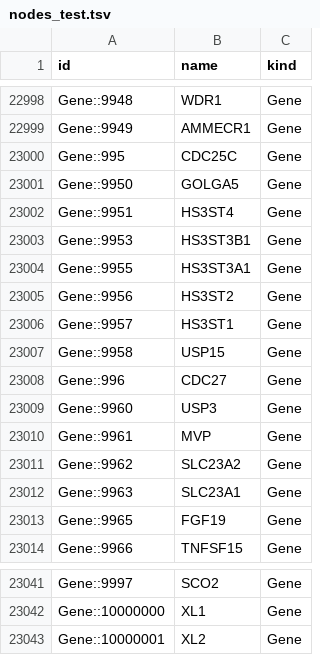
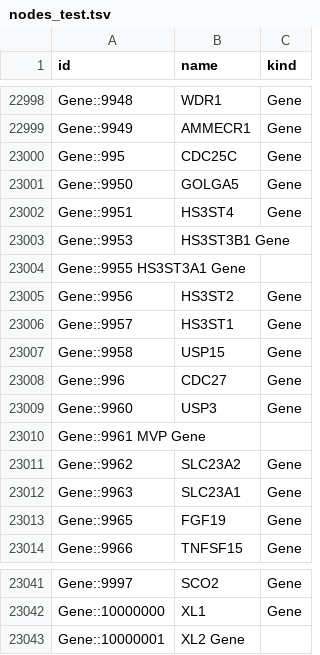
Before and after one commit to rosrivers/HetioNet-BigDataProject, a TSV file: nodes_test.tsv, drawn as a sheet; only a part is shown, gaps mark what is left out.

Commit message:
Refactor data processing and saving***

```diff
--- a/nodes_test.tsv
+++ b/nodes_test.tsv
@@ -23002,4 +23002,4 @@ Gene::9950	GOLGA5	Gene
 Gene::9951	HS3ST4	Gene
-Gene::9953	HS3ST3B1	Gene
-Gene::9955	HS3ST3A1	Gene
+Gene::9953	HS3ST3B1    Gene
+Gene::9955  HS3ST3A1    Gene
 Gene::9956	HS3ST2	Gene
@@ -23009,3 +23009,3 @@ Gene::996	CDC27	Gene
 Gene::9960	USP3	Gene
-Gene::9961	MVP	Gene
+Gene::9961  MVP     Gene
 Gene::9962	SLC23A2	Gene
@@ -23042,2 +23042,2 @@ Gene::9997	SCO2	Gene
 Gene::10000000	XL1	Gene
-Gene::10000001	XL2	Gene	
+Gene::10000001	XL2     Gene	
```
Also changed, not shown: 3 other files.
